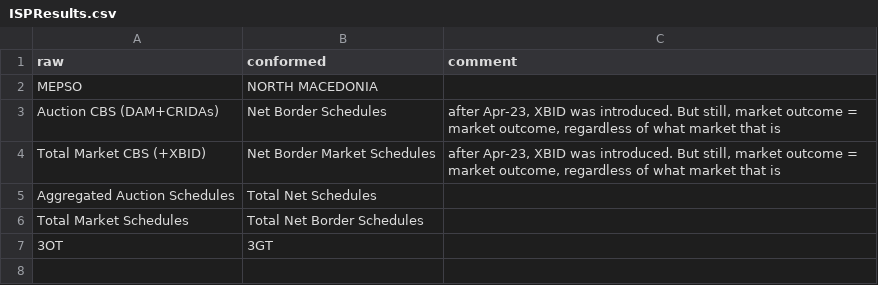
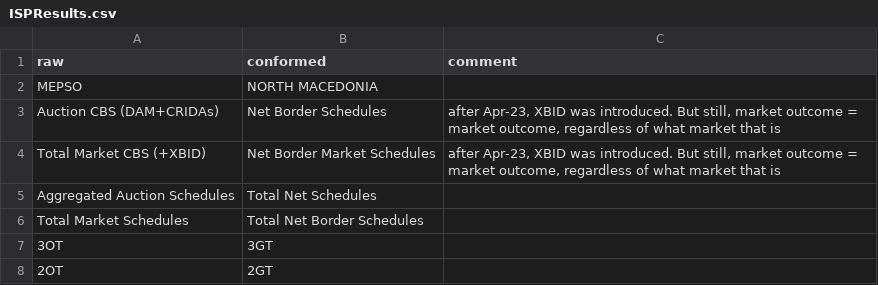
Before and after one commit to ThanosGkou/exso, a CSV file: src/exso/Files/replacers/ISPResults.csv, drawn as a sheet; the diff names each change by its address in the sheet, - before the commit and + after, or states it on an @@ line.

Commit message:
added replacer to replace in the CCGT_Schedules, the nx'OT' to nx'GT' (e.g. 06-Dec-22)

```diff
--- a/src/exso/Files/replacers/ISPResults.csv
+++ b/src/exso/Files/replacers/ISPResults.csv
+row 8: 2OT | 2GT
```
